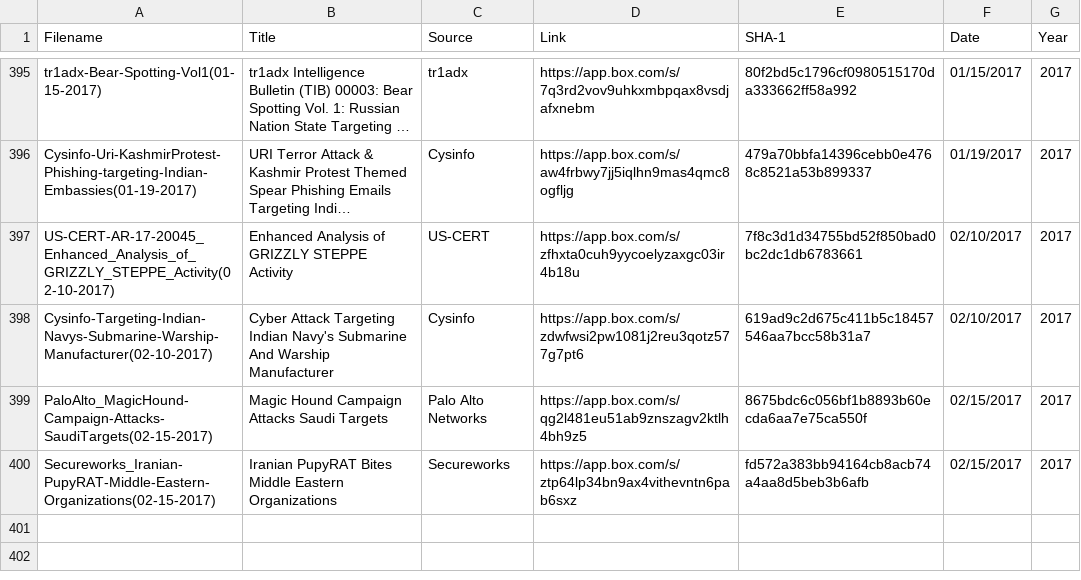
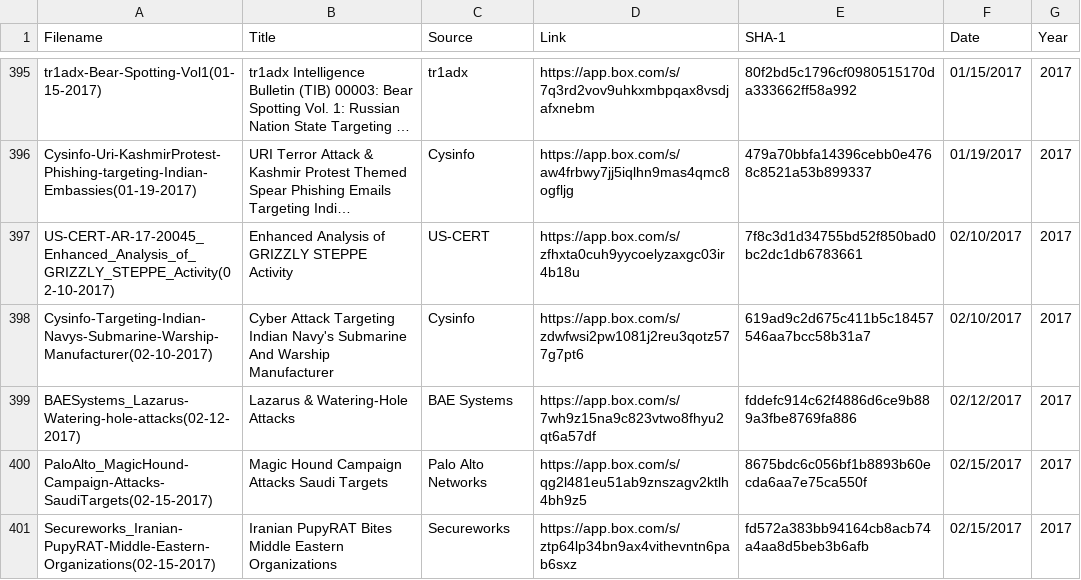
Before and after one commit to aptnotes/data, a CSV file: APTnotes.csv, drawn as a sheet; only a part is shown, gaps mark what is left out; long unchanged cells end in ….

```diff
--- a/APTnotes.csv
+++ b/APTnotes.csv
@@ -398,2 +398,3 @@ US-CERT-AR-17-20045_Enhanced_Analysis_of_GRIZZLY_STEPPE_Activity(02-10-2017),Enh
 Cysinfo-Targeting-Indian-Navys-Submarine-Warship-Manufacturer(02-10-2017),Cyber Attack Targeting Indian Navy's Submarine And Warship Manufacturer,Cysinfo,https://app.box.com/s/zdwfwsi2pw1081j2reu3qotz577g7pt6,619ad9c2d675c411b5c18457546aa7bcc58b31a7,02/10/2017,2017
+BAESystems_Lazarus-Watering-hole-attacks(02-12-2017),Lazarus & Watering-Hole Attacks,BAE Systems,https://app.box.com/s/7wh9z15na9c823vtwo8fhyu2qt6a57df,fddefc914c62f4886d6ce9b889a3fbe8769fa886,02/12/2017,2017
 PaloAlto_MagicHound-Campaign-Attacks-SaudiTargets(02-15-2017),Magic Hound Campaign Attacks Saudi Targets,Palo Alto Networks,https://app.box.com/s/qg2l481eu51ab9znszagv2ktlh4bh9z5,8675bdc6c056bf1b8893b60ecda6aa7e75ca550f,02/15/2017,2017
```
Also changed, not shown: 1 other file.
